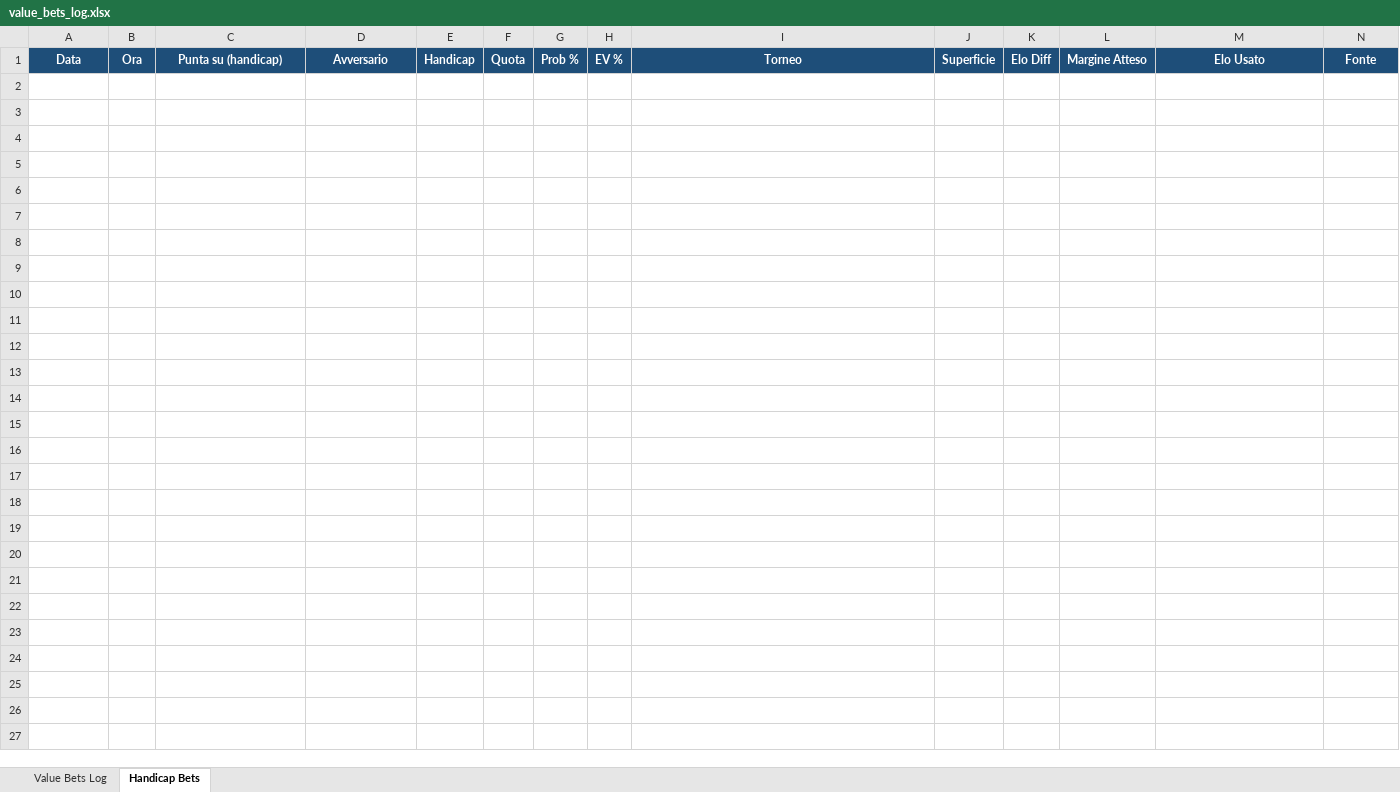
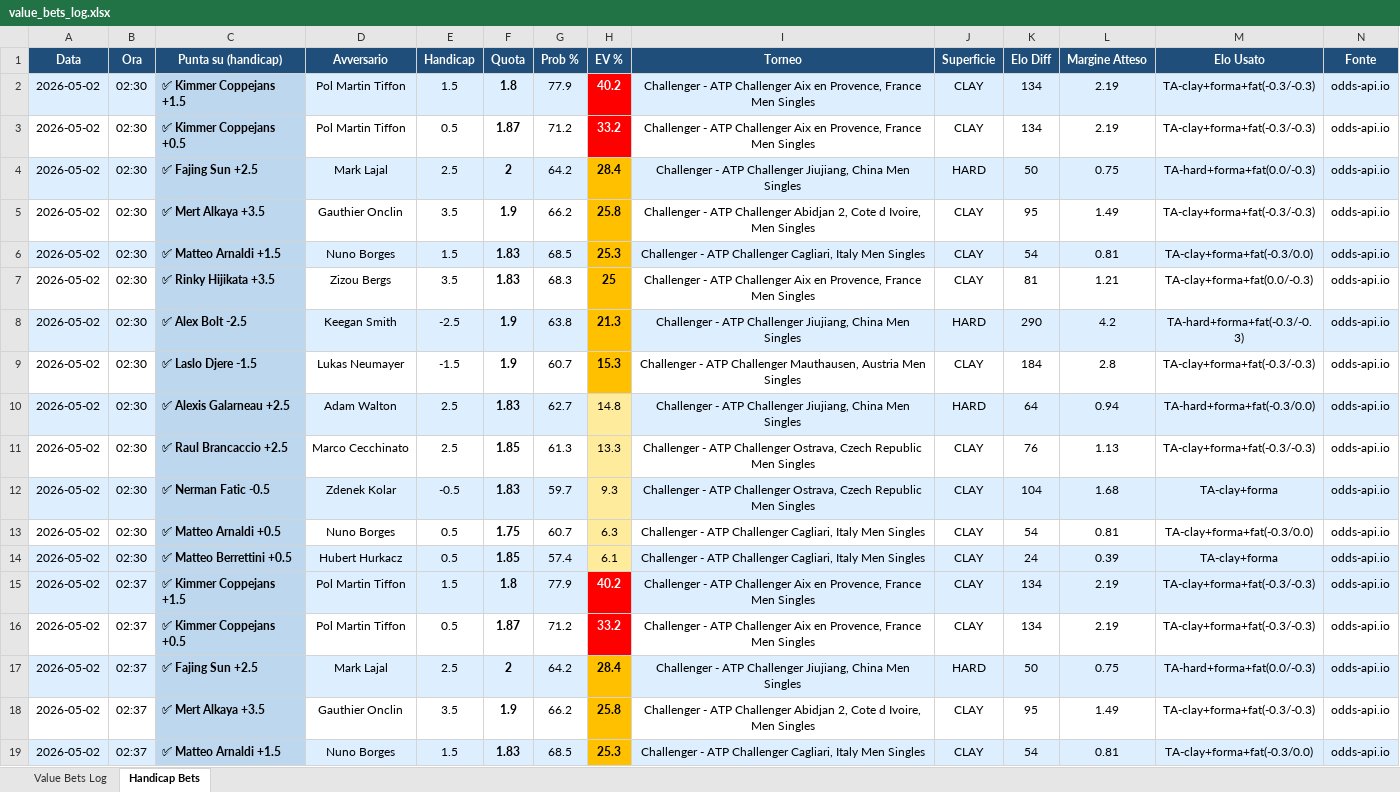
Before and after one commit to saviodambrosio/tennis-scanner, an Excel workbook: data/value_bets_log.xlsx, sheet Handicap Bets, drawn as a sheet; only a part is shown; values as stored, in another font and other column widths than the file's, no borders; the diff covers the shown part only; the diff names each change by its address in the sheet, - before the commit and + after, or states it on an @@ line.

Commit message:
main.py unifica Scanner A ML e Scanner B Handicap in un unico comando

```diff
--- a/data/value_bets_log.xlsx (sheet Handicap Bets)
+++ b/data/value_bets_log.xlsx (sheet Handicap Bets)
+row 2: 2026-05-02 | 02:30 | ✅ Kimmer Coppejans +1.5 | Pol Martin Tiffon | 1.5 | 1.8 | 77.9 | 40.2 | Challenger - ATP Challenger Aix en Provence, France Men Singles | CLAY | 134 | 2.19 | TA-clay+forma+fat(-0.3/-0.3) | odds-api.io
+row 3: 2026-05-02 | 02:30 | ✅ Kimmer Coppejans +0.5 | Pol Martin Tiffon | 0.5 | 1.87 | 71.2 | 33.2 | Challenger - ATP Challenger Aix en Provence, France Men Singles | CLAY | 134 | 2.19 | TA-clay+forma+fat(-0.3/-0.3) | odds-api.io
+row 4: 2026-05-02 | 02:30 | ✅ Fajing Sun +2.5 | Mark Lajal | 2.5 | 2 | 64.2 | 28.4 | Challenger - ATP Challenger Jiujiang, China Men Singles | HARD | 50 | 0.75 | TA-hard+forma+fat(0.0/-0.3) | odds-api.io
+row 5: 2026-05-02 | 02:30 | ✅ Mert Alkaya +3.5 | Gauthier Onclin | 3.5 | 1.9 | 66.2 | 25.8 | Challenger - ATP Challenger Abidjan 2, Cote d Ivoire, Men Singles | CLAY | 95 | 1.49 | TA-clay+forma+fat(-0.3/-0.3) | odds-api.io
+row 6: 2026-05-02 | 02:30 | ✅ Matteo Arnaldi +1.5 | Nuno Borges | 1.5 | 1.83 | 68.5 | 25.3 | Challenger - ATP Challenger Cagliari, Italy Men Singles | CLAY | 54 | 0.81 | TA-clay+forma+fat(-0.3/0.0) | odds-api.io
+row 7: 2026-05-02 | 02:30 | ✅ Rinky Hijikata +3.5 | Zizou Bergs | 3.5 | 1.83 | 68.3 | 25 | Challenger - ATP Challenger Aix en Provence, France Men Singles | CLAY | 81 | 1.21 | TA-clay+forma+fat(0.0/-0.3) | odds-api.io
+row 8: 2026-05-02 | 02:30 | ✅ Alex Bolt -2.5 | Keegan Smith | -2.5 | 1.9 | 63.8 | 21.3 | Challenger - ATP Challenger Jiujiang, China Men Singles | HARD | 290 | 4.2 | TA-hard+forma+fat(-0.3/-0.3) | odds-api.io
+row 9: 2026-05-02 | 02:30 | ✅ Laslo Djere -1.5 | Lukas Neumayer | -1.5 | 1.9 | 60.7 | 15.3 | Challenger - ATP Challenger Mauthausen, Austria Men Singles | CLAY | 184 | 2.8 | TA-clay+forma+fat(-0.3/-0.3) | odds-api.io
+row 10: 2026-05-02 | 02:30 | ✅ Alexis Galarneau +2.5 | Adam Walton | 2.5 | 1.83 | 62.7 | 14.8 | Challenger - ATP Challenger Jiujiang, China Men Singles | HARD | 64 | 0.94 | TA-hard+forma+fat(-0.3/0.0) | odds-api.io
+row 11: 2026-05-02 | 02:30 | ✅ Raul Brancaccio +2.5 | Marco Cecchinato | 2.5 | 1.85 | 61.3 | 13.3 | Challenger - ATP Challenger Ostrava, Czech Republic Men Singles | CLAY | 76 | 1.13 | TA-clay+forma+fat(-0.3/-0.3) | odds-api.io
+row 12: 2026-05-02 | 02:30 | ✅ Nerman Fatic -0.5 | Zdenek Kolar | -0.5 | 1.83 | 59.7 | 9.3 | Challenger - ATP Challenger Ostrava, Czech Republic Men Singles | CLAY | 104 | 1.68 | TA-clay+forma | odds-api.io
+row 13: 2026-05-02 | 02:30 | ✅ Matteo Arnaldi +0.5 | Nuno Borges | 0.5 | 1.75 | 60.7 | 6.3 | Challenger - ATP Challenger Cagliari, Italy Men Singles | CLAY | 54 | 0.81 | TA-clay+forma+fat(-0.3/0.0) | odds-api.io
+row 14: 2026-05-02 | 02:30 | ✅ Matteo Berrettini +0.5 | Hubert Hurkacz | 0.5 | 1.85 | 57.4 | 6.1 | Challenger - ATP Challenger Cagliari, Italy Men Singles | CLAY | 24 | 0.39 | TA-clay+forma | odds-api.io
+row 15: 2026-05-02 | 02:37 | ✅ Kimmer Coppejans +1.5 | Pol Martin Tiffon | 1.5 | 1.8 | 77.9 | 40.2 | Challenger - ATP Challenger Aix en Provence, France Men Singles | CLAY | 134 | 2.19 | TA-clay+forma+fat(-0.3/-0.3) | odds-api.io
+row 16: 2026-05-02 | 02:37 | ✅ Kimmer Coppejans +0.5 | Pol Martin Tiffon | 0.5 | 1.87 | 71.2 | 33.2 | Challenger - ATP Challenger Aix en Provence, France Men Singles | CLAY | 134 | 2.19 | TA-clay+forma+fat(-0.3/-0.3) | odds-api.io
+row 17: 2026-05-02 | 02:37 | ✅ Fajing Sun +2.5 | Mark Lajal | 2.5 | 2 | 64.2 | 28.4 | Challenger - ATP Challenger Jiujiang, China Men Singles | HARD | 50 | 0.75 | TA-hard+forma+fat(0.0/-0.3) | odds-api.io
+row 18: 2026-05-02 | 02:37 | ✅ Mert Alkaya +3.5 | Gauthier Onclin | 3.5 | 1.9 | 66.2 | 25.8 | Challenger - ATP Challenger Abidjan 2, Cote d Ivoire, Men Singles | CLAY | 95 | 1.49 | TA-clay+forma+fat(-0.3/-0.3) | odds-api.io
+row 19: 2026-05-02 | 02:37 | ✅ Matteo Arnaldi +1.5 | Nuno Borges | 1.5 | 1.83 | 68.5 | 25.3 | Challenger - ATP Challenger Cagliari, Italy Men Singles | CLAY | 54 | 0.81 | TA-clay+forma+fat(-0.3/0.0) | odds-api.io
```
Also changed, not shown: 8 added rows elsewhere in this sheet, sheet Value Bets Log, 2 other files.
